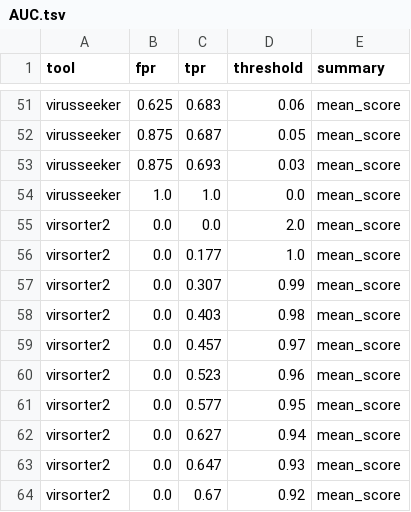
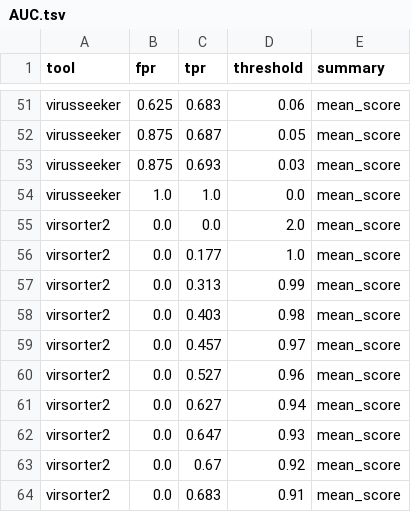
Before and after one commit to RasmussenLab/phamb, a TSV file: vCAMISIM/viral_benchmark_bin/AUC.tsv, drawn as a sheet; only a part is shown, gaps mark what is left out; the shorter side is filled out with more unchanged rows; the diff covers the shown part only.

```diff
--- a/vCAMISIM/viral_benchmark_bin/AUC.tsv
+++ b/vCAMISIM/viral_benchmark_bin/AUC.tsv
@@ -56,7 +56,6 @@ virsorter2	0.0	0.0	2.0	mean_score
 virsorter2	0.0	0.177	1.0	mean_score
-virsorter2	0.0	0.307	0.99	mean_score
+virsorter2	0.0	0.313	0.99	mean_score
 virsorter2	0.0	0.403	0.98	mean_score
 virsorter2	0.0	0.457	0.97	mean_score
-virsorter2	0.0	0.523	0.96	mean_score
-virsorter2	0.0	0.577	0.95	mean_score
+virsorter2	0.0	0.527	0.96	mean_score
 virsorter2	0.0	0.627	0.94	mean_score
```
Also changed, not shown: 3 added rows, 4 removed rows and 13 edited cells elsewhere in this file, vCAMISIM/viral_benchmark_bin/ROC.tsv, vCAMISIM/viral_benchmark_bin/general_scores.tsv, 4 other files.
